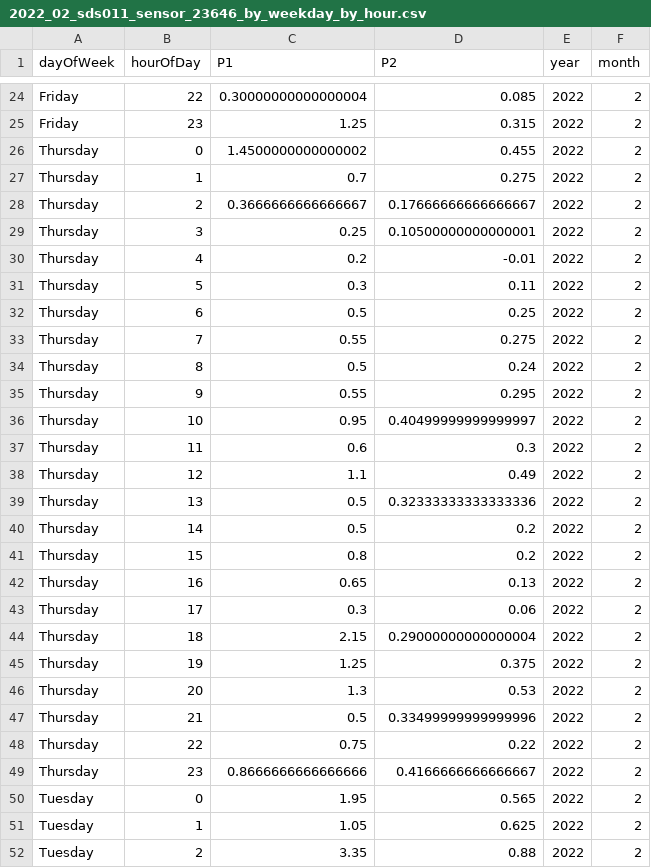
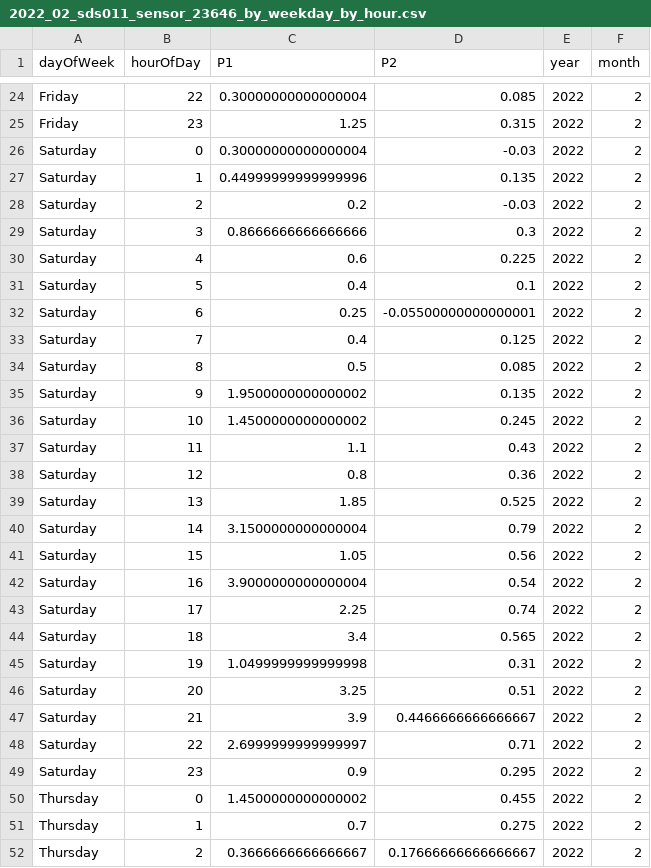
Before and after one commit to bristolapproach/luftdaten, a CSV file: data/luftdaten/aggregated/weekday_by_hour/2022_02_sds011_sensor_23646_by_weekday_by_hour.csv, drawn as a sheet; only a part is shown, gaps mark what is left out; the shorter side is filled out with more unchanged rows; the diff names each change by its address in the sheet, - before the commit and + after, or states it on an @@ line.

```diff
--- a/data/luftdaten/aggregated/weekday_by_hour/2022_02_sds011_sensor_23646_by_weekday_by_hour.csv
+++ b/data/luftdaten/aggregated/weekday_by_hour/2022_02_sds011_sensor_23646_by_weekday_by_hour.csv
+row 26: Saturday | 0 | 0.30000000000000004 | -0.03 | 2022 | 2
+row 27: Saturday | 1 | 0.44999999999999996 | 0.135 | 2022 | 2
+row 28: Saturday | 2 | 0.2 | -0.03 | 2022 | 2
+row 29: Saturday | 3 | 0.8666666666666666 | 0.3 | 2022 | 2
+row 30: Saturday | 4 | 0.6 | 0.225 | 2022 | 2
+row 31: Saturday | 5 | 0.4 | 0.1 | 2022 | 2
+row 32: Saturday | 6 | 0.25 | -0.05500000000000001 | 2022 | 2
+row 33: Saturday | 7 | 0.4 | 0.125 | 2022 | 2
+row 34: Saturday | 8 | 0.5 | 0.085 | 2022 | 2
+row 35: Saturday | 9 | 1.9500000000000002 | 0.135 | 2022 | 2
+row 36: Saturday | 10 | 1.4500000000000002 | 0.245 | 2022 | 2
+row 37: Saturday | 11 | 1.1 | 0.43 | 2022 | 2
+row 38: Saturday | 12 | 0.8 | 0.36 | 2022 | 2
+row 39: Saturday | 13 | 1.85 | 0.525 | 2022 | 2
+row 40: Saturday | 14 | 3.1500000000000004 | 0.79 | 2022 | 2
+row 41: Saturday | 15 | 1.05 | 0.56 | 2022 | 2
+row 42: Saturday | 16 | 3.9000000000000004 | 0.54 | 2022 | 2
+row 43: Saturday | 17 | 2.25 | 0.74 | 2022 | 2
+row 44: Saturday | 18 | 3.4 | 0.565 | 2022 | 2
+row 45: Saturday | 19 | 1.0499999999999998 | 0.31 | 2022 | 2
+row 46: Saturday | 20 | 3.25 | 0.51 | 2022 | 2
+row 47: Saturday | 21 | 3.9 | 0.4466666666666667 | 2022 | 2
+row 48: Saturday | 22 | 2.6999999999999997 | 0.71 | 2022 | 2
+row 49: Saturday | 23 | 0.9 | 0.295 | 2022 | 2
```
Also changed, not shown: data/luftdaten/aggregated/24_hour_means/2022_02_sds011_sensor_23644_24_hour_means.csv, data/luftdaten/aggregated/24_hour_means/2022_02_sds011_sensor_23646_24_hour_means.csv, 1 other file.
